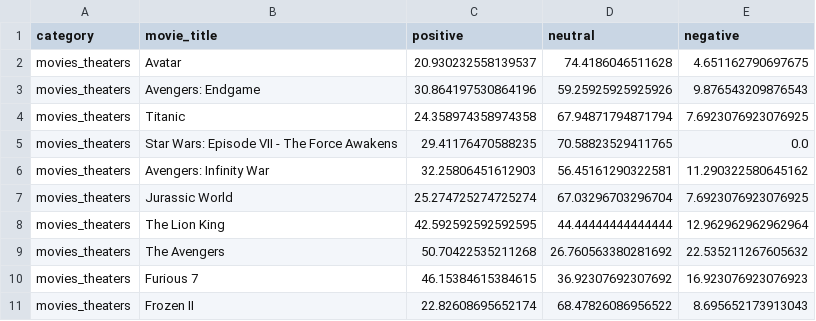
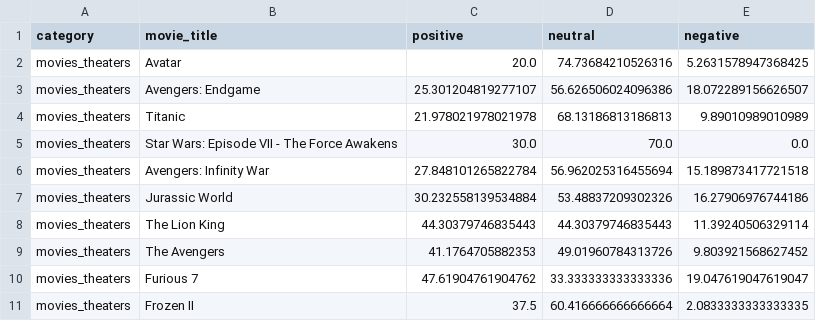
Before and after one commit to Guada-cmd/ISI_PremierTweet, a CSV file: success_movies.csv, drawn as a sheet.

```diff
--- a/success_movies.csv
+++ b/success_movies.csv
@@ -1,11 +1,11 @@
 category,movie_title,positive,neutral,negative
-movies_theaters,Avatar,20.930232558139537,74.4186046511628,4.651162790697675
-movies_theaters,Avengers: Endgame,30.864197530864196,59.25925925925926,9.876543209876543
-movies_theaters,Titanic,24.358974358974358,67.94871794871794,7.6923076923076925
-movies_theaters,Star Wars: Episode VII - The Force Awakens,29.41176470588235,70.58823529411765,0.0
-movies_theaters,Avengers: Infinity War,32.25806451612903,56.45161290322581,11.290322580645162
-movies_theaters,Jurassic World,25.274725274725274,67.03296703296704,7.6923076923076925
-movies_theaters,The Lion King,42.592592592592595,44.44444444444444,12.962962962962964
-movies_theaters,The Avengers,50.70422535211268,26.760563380281692,22.535211267605632
-movies_theaters,Furious 7,46.15384615384615,36.92307692307692,16.923076923076923
-movies_theaters,Frozen II,22.82608695652174,68.47826086956522,8.695652173913043
+movies_theaters,Avatar,20.0,74.73684210526316,5.2631578947368425
+movies_theaters,Avengers: Endgame,25.301204819277107,56.626506024096386,18.072289156626507
+movies_theaters,Titanic,21.978021978021978,68.13186813186813,9.89010989010989
+movies_theaters,Star Wars: Episode VII - The Force Awakens,30.0,70.0,0.0
+movies_theaters,Avengers: Infinity War,27.848101265822784,56.962025316455694,15.189873417721518
+movies_theaters,Jurassic World,30.232558139534884,53.48837209302326,16.27906976744186
+movies_theaters,The Lion King,44.30379746835443,44.30379746835443,11.39240506329114
+movies_theaters,The Avengers,41.1764705882353,49.01960784313726,9.803921568627452
+movies_theaters,Furious 7,47.61904761904762,33.333333333333336,19.047619047619047
+movies_theaters,Frozen II,37.5,60.416666666666664,2.0833333333333335
```
Also changed, not shown: coming_soon_movies.csv, top_movies.csv, 2 other files.
